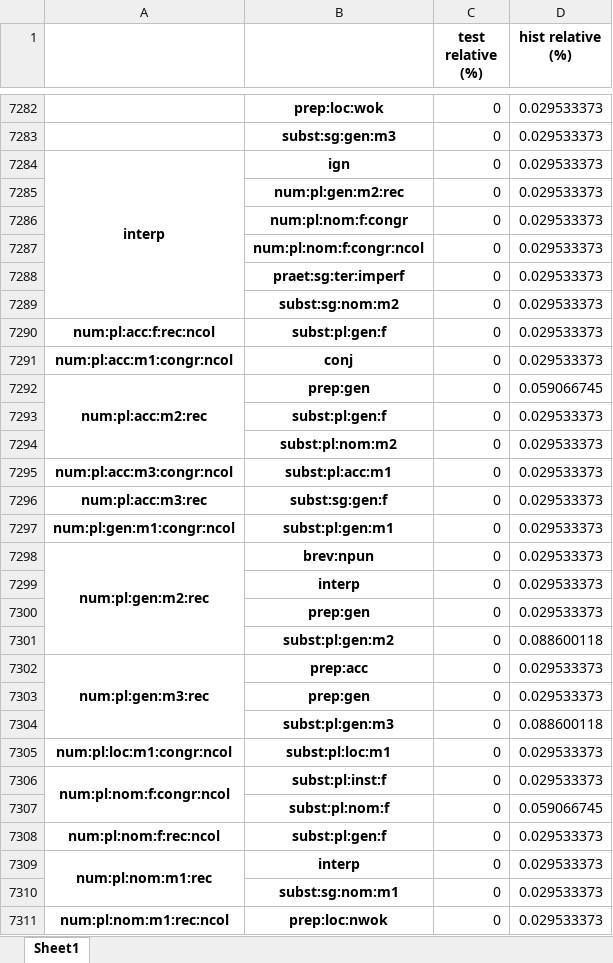
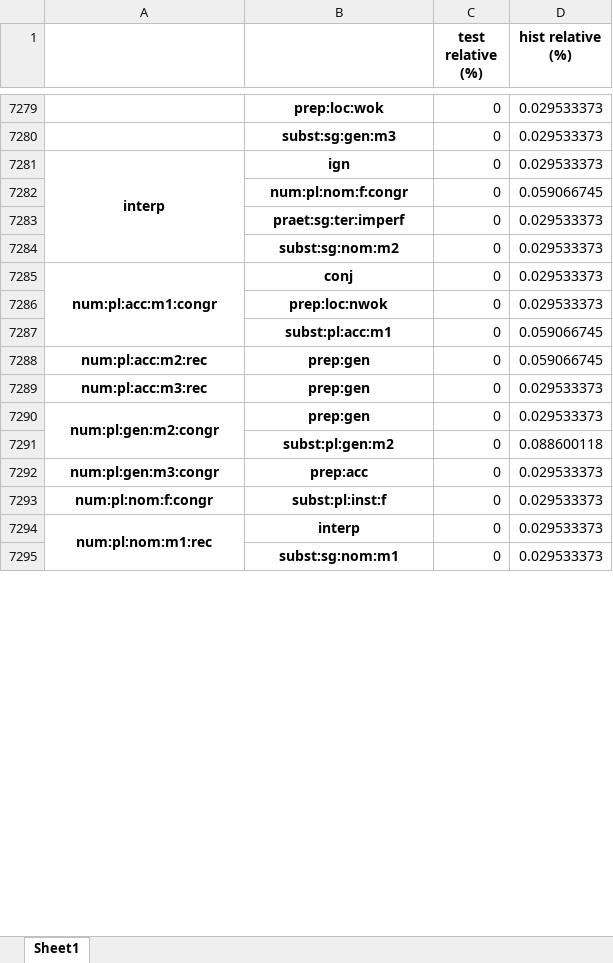
Before and after one commit to Turtilla/swe-ma-thesis, an Excel workbook: data/ngram_stats/xpos_bigrams.xlsx, sheet Sheet1, drawn as a sheet; only a part is shown, gaps mark what is left out; values as stored, in another font and other column widths than the file's, no borders; removed rows and columns are numbered as before the commit, all else as after; the diff covers the shown part only; the diff names each change by its address in the sheet, - before the commit and + after, or states it on an @@ line.

Commit message:
Rerunning ngrams + results

```diff
--- a/data/ngram_stats/xpos_bigrams.xlsx (sheet Sheet1)
+++ b/data/ngram_stats/xpos_bigrams.xlsx (sheet Sheet1)
-row 7285:  | num:pl:gen:m2:rec | 0 | 0.029533373
-D7282 (hist relative (%)): 0.029533373
+D7282 (hist relative (%)): 0.059066745
-row 7287:  | num:pl:nom:f:congr:ncol | 0 | 0.029533373
-row 7290: num:pl:acc:f:rec:ncol | subst:pl:gen:f | 0 | 0.029533373
-A7285: num:pl:acc:m1:congr:ncol
+A7285: num:pl:acc:m1:congr
+A7285:A7287 merged
+row 7286:  | prep:loc:nwok | 0 | 0.029533373
+row 7287:  | subst:pl:acc:m1 | 0 | 0.059066745
-A7292:A7294 merged
-row 7293:  | subst:pl:gen:f | 0 | 0.029533373
-row 7294:  | subst:pl:nom:m2 | 0 | 0.029533373
-row 7295: num:pl:acc:m3:congr:ncol | subst:pl:acc:m1 | 0 | 0.029533373
-B7289: subst:sg:gen:f
+B7289: prep:gen
-row 7297: num:pl:gen:m1:congr:ncol | subst:pl:gen:m1 | 0 | 0.029533373
-row 7298: num:pl:gen:m2:rec | brev:npun | 0 | 0.029533373
@@ row 7299 moved to row 7315: interp @@
-A7290: (empty)
+A7290: num:pl:gen:m2:congr
+A7290:A7291 merged
-A7292: num:pl:gen:m3:rec
+A7292: num:pl:gen:m3:congr
-A7302:A7304 merged
@@ row 7303 moved to row 7585: prep:gen @@
-row 7304:  | subst:pl:gen:m3 | 0 | 0.088600118
-row 7305: num:pl:loc:m1:congr:ncol | subst:pl:loc:m1 | 0 | 0.029533373
-A7293: num:pl:nom:f:congr:ncol
+A7293: num:pl:nom:f:congr
-A7306:A7307 merged
-row 7307:  | subst:pl:nom:f | 0 | 0.059066745
-row 7308: num:pl:nom:f:rec:ncol | subst:pl:gen:f | 0 | 0.029533373
-row 7311: num:pl:nom:m1:rec:ncol | prep:loc:nwok | 0 | 0.029533373
```
Also changed, not shown: 85 added rows, 101 removed rows, 28 moved rows, 305 edited cells and merged cells elsewhere in this sheet, data/ngram_stats/upos_bigrams.xlsx, data/ngram_stats/upos_trigrams.xlsx, 4 other files.
